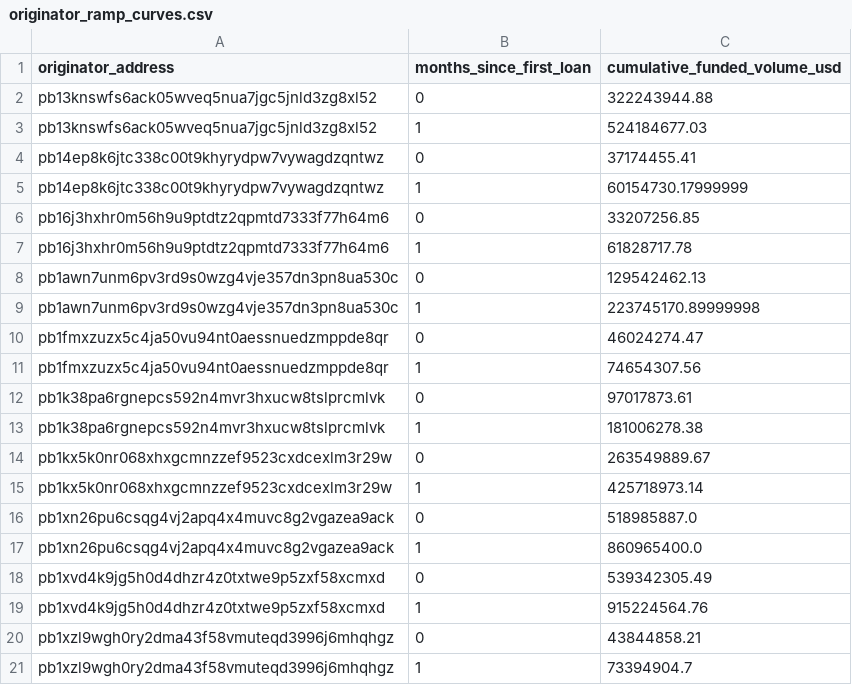
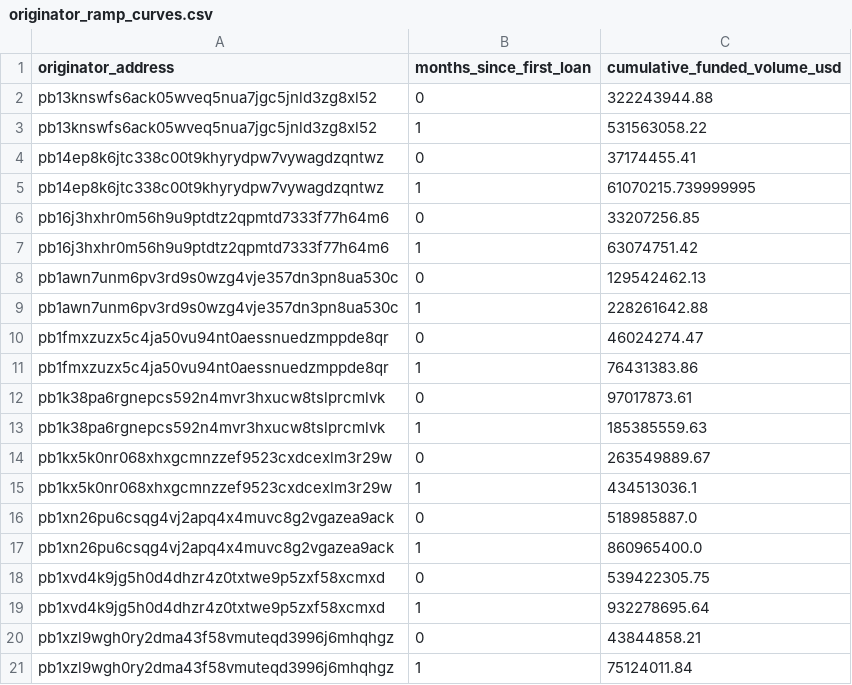
Before and after one commit to iehuanchong/Provenance-Scraper, a CSV file: exports/originator_ramp_curves.csv, drawn as a sheet.

```diff
--- a/exports/originator_ramp_curves.csv
+++ b/exports/originator_ramp_curves.csv
@@ -2,20 +2,20 @@ originator_address,months_since_first_loan,cumulative_funded_volume_usd
 pb13knswfs6ack05wveq5nua7jgc5jnld3zg8xl52,0,322243944.88
-pb13knswfs6ack05wveq5nua7jgc5jnld3zg8xl52,1,524184677.03
+pb13knswfs6ack05wveq5nua7jgc5jnld3zg8xl52,1,531563058.22
 pb14ep8k6jtc338c00t9khyrydpw7vywagdzqntwz,0,37174455.41
-pb14ep8k6jtc338c00t9khyrydpw7vywagdzqntwz,1,60154730.17999999
+pb14ep8k6jtc338c00t9khyrydpw7vywagdzqntwz,1,61070215.739999995
 pb16j3hxhr0m56h9u9ptdtz2qpmtd7333f77h64m6,0,33207256.85
-pb16j3hxhr0m56h9u9ptdtz2qpmtd7333f77h64m6,1,61828717.78
+pb16j3hxhr0m56h9u9ptdtz2qpmtd7333f77h64m6,1,63074751.42
 pb1awn7unm6pv3rd9s0wzg4vje357dn3pn8ua530c,0,129542462.13
-pb1awn7unm6pv3rd9s0wzg4vje357dn3pn8ua530c,1,223745170.89999998
+pb1awn7unm6pv3rd9s0wzg4vje357dn3pn8ua530c,1,228261642.88
 pb1fmxzuzx5c4ja50vu94nt0aessnuedzmppde8qr,0,46024274.47
-pb1fmxzuzx5c4ja50vu94nt0aessnuedzmppde8qr,1,74654307.56
+pb1fmxzuzx5c4ja50vu94nt0aessnuedzmppde8qr,1,76431383.86
 pb1k38pa6rgnepcs592n4mvr3hxucw8tslprcmlvk,0,97017873.61
-pb1k38pa6rgnepcs592n4mvr3hxucw8tslprcmlvk,1,181006278.38
+pb1k38pa6rgnepcs592n4mvr3hxucw8tslprcmlvk,1,185385559.63
 pb1kx5k0nr068xhxgcmnzzef9523cxdcexlm3r29w,0,263549889.67
-pb1kx5k0nr068xhxgcmnzzef9523cxdcexlm3r29w,1,425718973.14
+pb1kx5k0nr068xhxgcmnzzef9523cxdcexlm3r29w,1,434513036.1
 pb1xn26pu6csqg4vj2apq4x4muvc8g2vgazea9ack,0,518985887.0
 pb1xn26pu6csqg4vj2apq4x4muvc8g2vgazea9ack,1,860965400.0
-pb1xvd4k9jg5h0d4dhzr4z0txtwe9p5zxf58xcmxd,0,539342305.49
-pb1xvd4k9jg5h0d4dhzr4z0txtwe9p5zxf58xcmxd,1,915224564.76
+pb1xvd4k9jg5h0d4dhzr4z0txtwe9p5zxf58xcmxd,0,539422305.75
+pb1xvd4k9jg5h0d4dhzr4z0txtwe9p5zxf58xcmxd,1,932278695.64
 pb1xzl9wgh0ry2dma43f58vmuteqd3996j6mhqhgz,0,43844858.21
-pb1xzl9wgh0ry2dma43f58vmuteqd3996j6mhqhgz,1,73394904.7
+pb1xzl9wgh0ry2dma43f58vmuteqd3996j6mhqhgz,1,75124011.84
```
Also changed, not shown: exports/concentration_monthly.csv, exports/funding_channels.csv, 5 other files.
